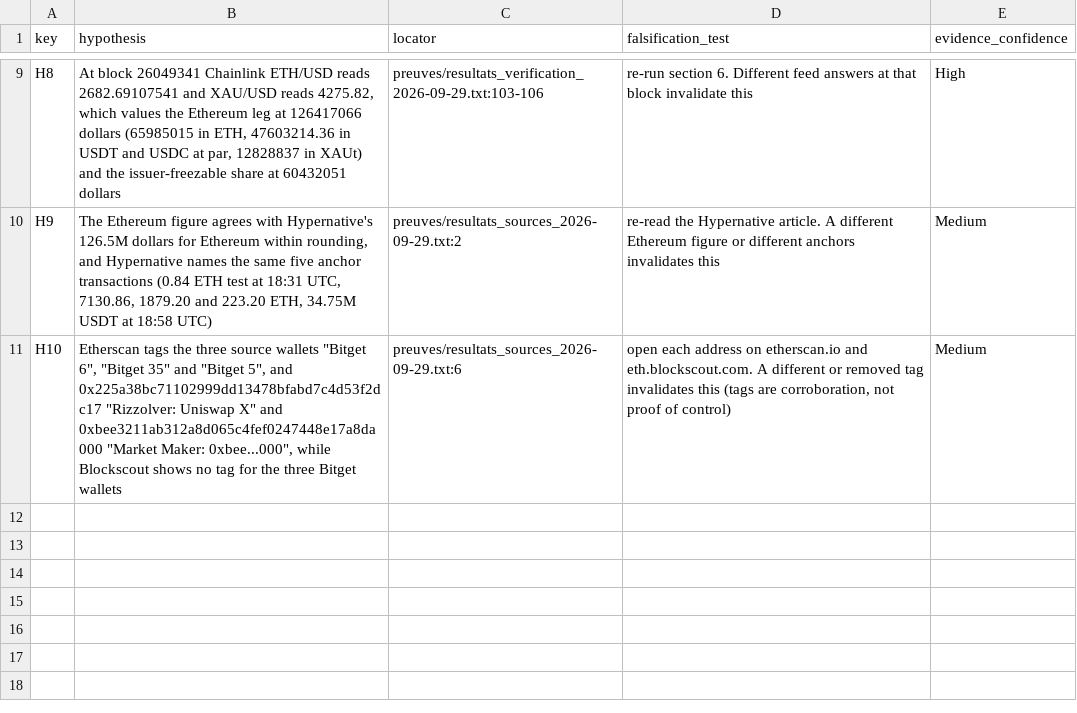
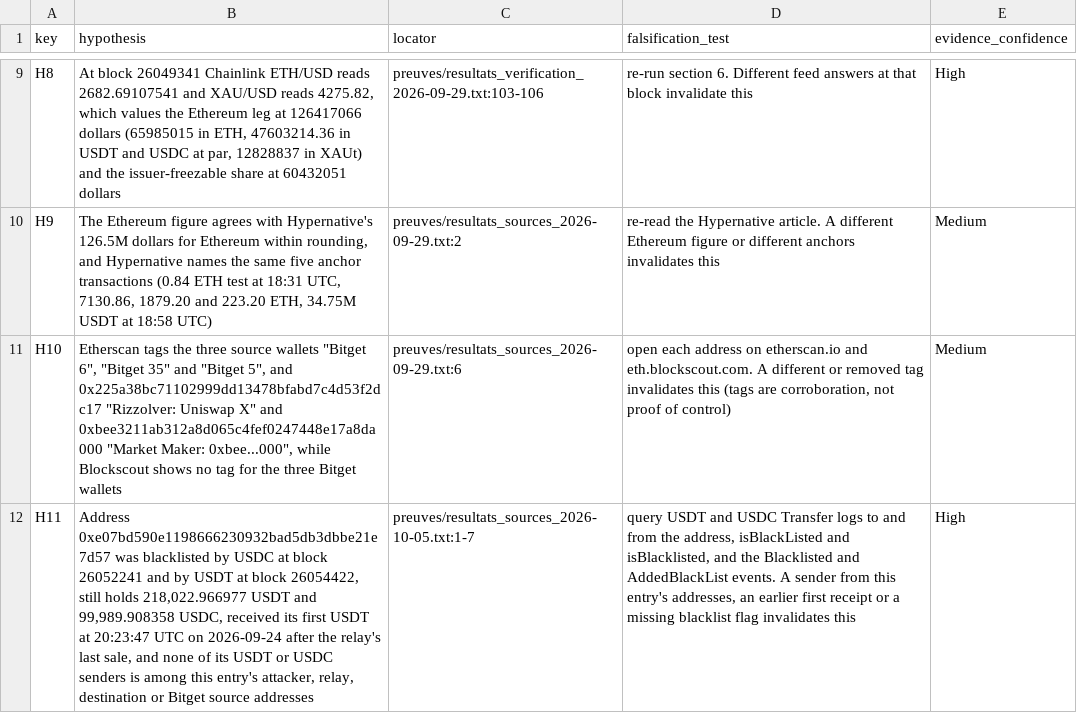
Before and after one commit to RealSpap/onchain-postmortems, a CSV file: bitget-hot-wallet-spoofed-withdrawals/registre_hypotheses.csv, drawn as a sheet; only a part is shown, gaps mark what is left out; the diff names each change by its address in the sheet, - before the commit and + after, or states it on an @@ line.

Commit message:
Clarify Bitget freeze address outside the Ethereum leg

```diff
--- a/bitget-hot-wallet-spoofed-withdrawals/registre_hypotheses.csv
+++ b/bitget-hot-wallet-spoofed-withdrawals/registre_hypotheses.csv
+row 12: H11 | Address 0xe07bd590e1198666230932bad5db3dbbe21e7d57 was blacklisted by USDC at block 26052241 and by USDT at block 26054422, still holds 218,022.966977 USDT and 99,989.908358 USDC, received its first USDT at 20:23:47 UTC on 2026-09-24 after the relay's last sale, and none of its USDT or USDC senders is among this entry's attacker, relay, destination or Bitget source addresses | preuves/resultats_sources_2026-10-05.txt:1-7 | query USDT and USDC Transfer logs to and from the address, isBlackListed and isBlacklisted, and the Blacklisted and AddedBlackList events. A sender from this entry's addresses, an earlier first receipt or a missing blacklist flag invalidates this | High
```
Also changed, not shown: 3 other files.
